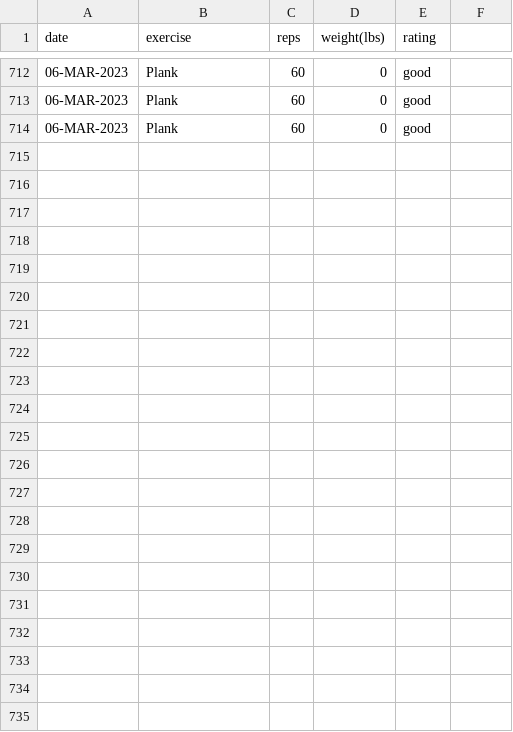
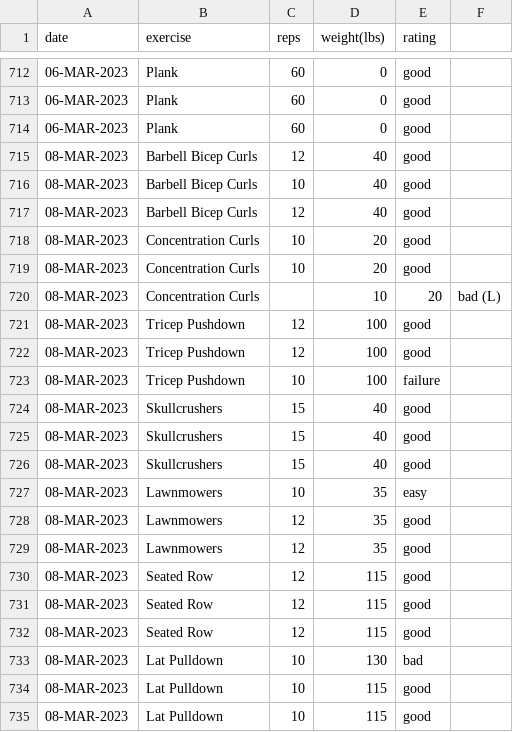
Before and after one commit to EricLeFort/ExerciseLog, a CSV file: data/weight_training_sets.csv, drawn as a sheet; only a part is shown, gaps mark what is left out.

```diff
--- a/data/weight_training_sets.csv
+++ b/data/weight_training_sets.csv
@@ -714 +714,22 @@ date,exercise,reps,weight(lbs),rating
 06-MAR-2023,Plank,60,0,good
+08-MAR-2023,Barbell Bicep Curls,12,40,good
+08-MAR-2023,Barbell Bicep Curls,10,40,good
+08-MAR-2023,Barbell Bicep Curls,12,40,good
+08-MAR-2023,Concentration Curls,10,20,good
+08-MAR-2023,Concentration Curls,10,20,good
+08-MAR-2023,Concentration Curls,,10,20,bad (L)
+08-MAR-2023,Tricep Pushdown,12,100,good
+08-MAR-2023,Tricep Pushdown,12,100,good
+08-MAR-2023,Tricep Pushdown,10,100,failure
+08-MAR-2023,Skullcrushers,15,40,good
+08-MAR-2023,Skullcrushers,15,40,good
+08-MAR-2023,Skullcrushers,15,40,good
+08-MAR-2023,Lawnmowers,10,35,easy
+08-MAR-2023,Lawnmowers,12,35,good
+08-MAR-2023,Lawnmowers,12,35,good
+08-MAR-2023,Seated Row,12,115,good
+08-MAR-2023,Seated Row,12,115,good
+08-MAR-2023,Seated Row,12,115,good
+08-MAR-2023,Lat Pulldown,10,130,bad
+08-MAR-2023,Lat Pulldown,10,115,good
+08-MAR-2023,Lat Pulldown,10,115,good
```
Also changed, not shown: data/health_metrics.csv, data/weight_training_workouts.csv.
